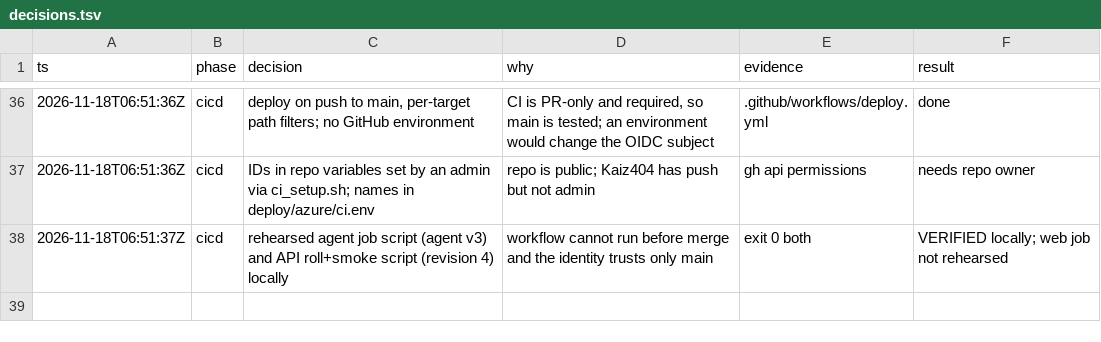
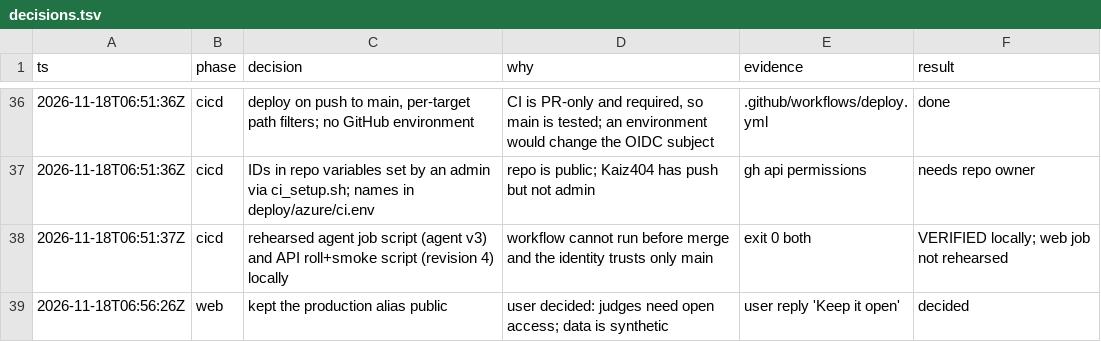
Before and after one commit to Mizore66/wasl-futurehealth, a TSV file: deploy/azure/decisions.tsv, drawn as a sheet; only a part is shown, gaps mark what is left out; the diff names each change by its address in the sheet, - before the commit and + after, or states it on an @@ line.

Commit message:
Record that the production web alias is public by decision
Judges need to open the site without a Vercel account. Every other
deployment URL stays behind Vercel Authentication.

```diff
--- a/deploy/azure/decisions.tsv
+++ b/deploy/azure/decisions.tsv
+row 39: 2026-11-18T06:56:26Z | web | kept the production alias public | user decided: judges need open access; data is synthetic | user reply 'Keep it open' | decided
```
Also changed, not shown: 2 other files.
